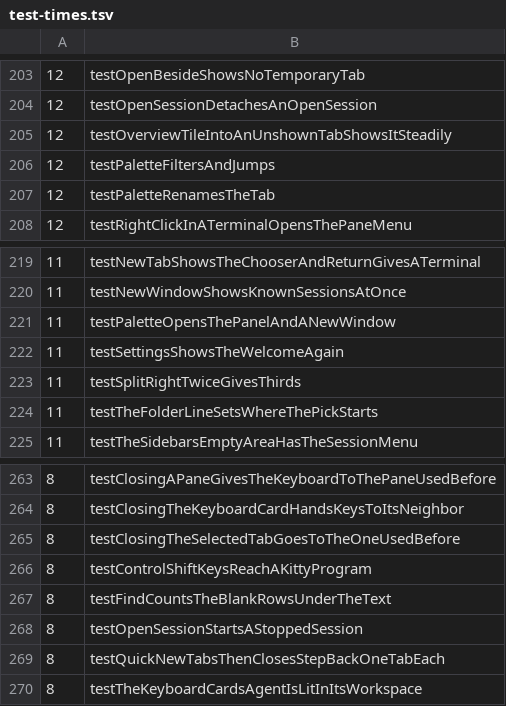
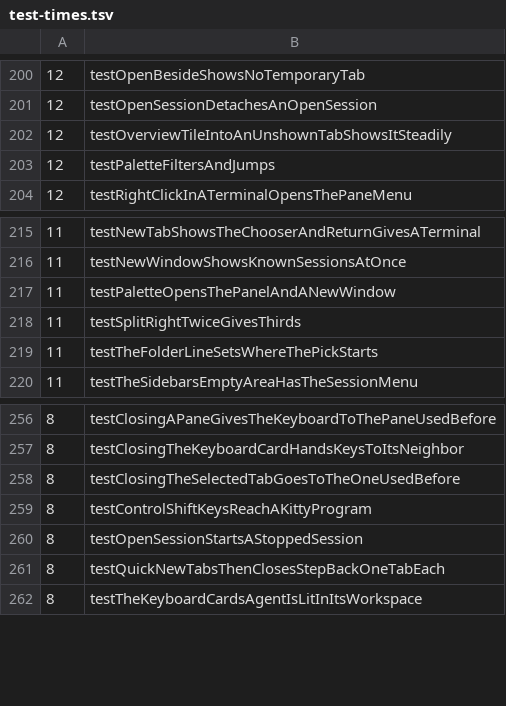
Before and after one commit to hkandala/ovvi, a TSV file: scripts/test-times.tsv, drawn as a sheet; only a part is shown, gaps mark what is left out; the diff covers the shown part only.

Commit message:
test(e2e): the own-launch list after the merges; step() needs no app

```diff
--- a/scripts/test-times.tsv
+++ b/scripts/test-times.tsv
@@ -206,3 +203,2 @@
 12	testPaletteFiltersAndJumps
-12	testPaletteRenamesTheTab
 12	testRightClickInATerminalOpensThePaneMenu
@@ -221,3 +217,2 @@
 11	testPaletteOpensThePanelAndANewWindow
-11	testSettingsShowsTheWelcomeAgain
 11	testSplitRightTwiceGivesThirds
@@ -266,3 +259,2 @@
 8	testControlShiftKeysReachAKittyProgram
-8	testFindCountsTheBlankRowsUnderTheText
 8	testOpenSessionStartsAStoppedSession
```
Also changed, not shown: 9 removed rows elsewhere in this file, 2 other files.
